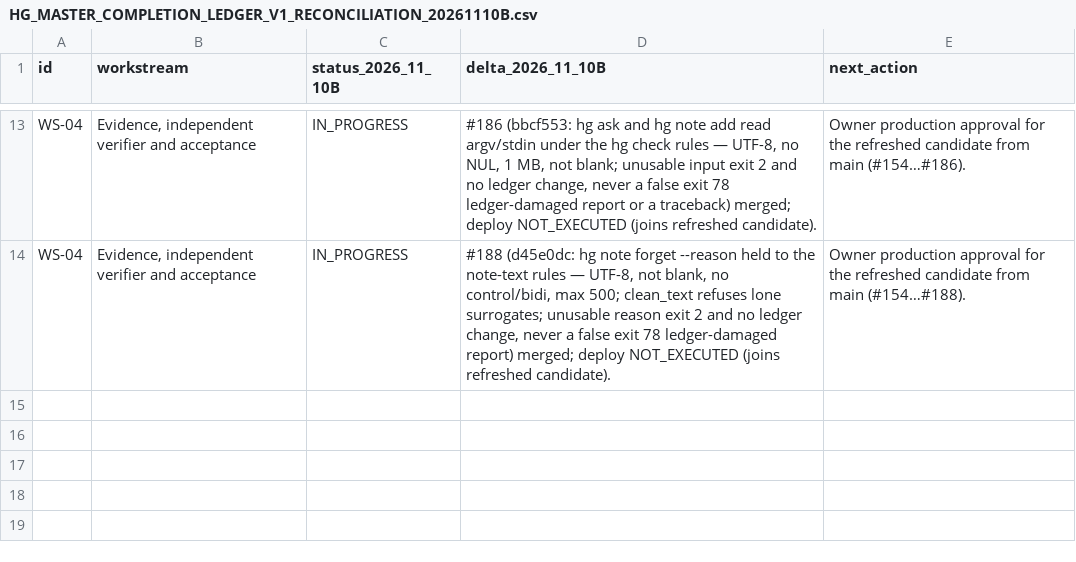
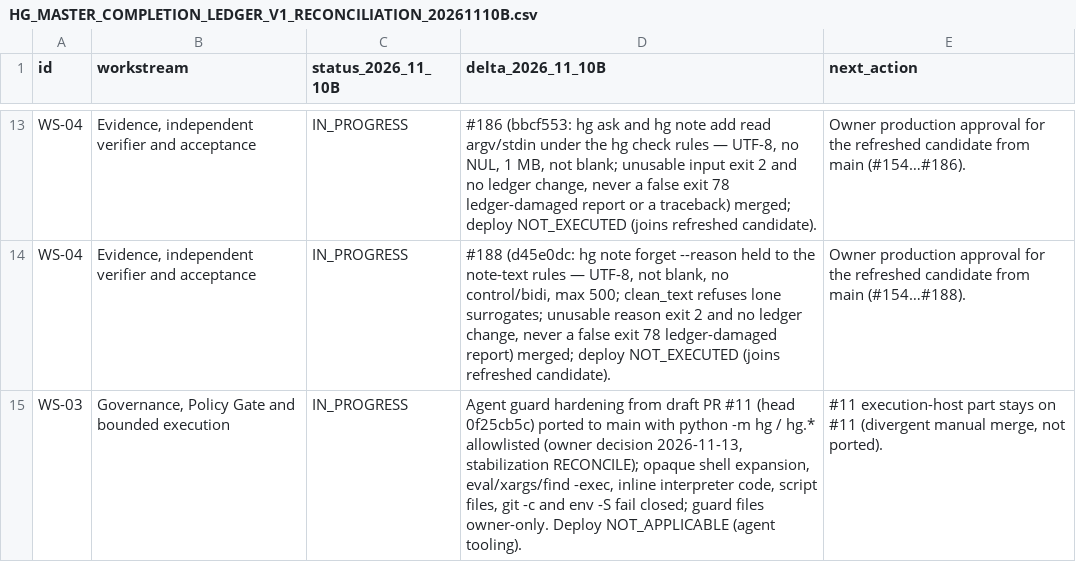
Before and after one commit to OAI-GIANG/HG, a CSV file: docs/governance/HG_MASTER_COMPLETION_LEDGER_V1_RECONCILIATION_20261110B.csv, drawn as a sheet; only a part is shown, gaps mark what is left out.

```diff
--- a/docs/governance/HG_MASTER_COMPLETION_LEDGER_V1_RECONCILIATION_20261110B.csv
+++ b/docs/governance/HG_MASTER_COMPLETION_LEDGER_V1_RECONCILIATION_20261110B.csv
@@ -14 +14,2 @@ WS-04,"Evidence, independent verifier and acceptance",IN_PROGRESS,"#186 (bbcf553
 WS-04,"Evidence, independent verifier and acceptance",IN_PROGRESS,"#188 (d45e0dc: hg note forget --reason held to the note-text rules — UTF-8, not blank, no control/bidi, max 500; clean_text refuses lone surrogates; unusable reason exit 2 and no ledger change, never a false exit 78 ledger-damaged report) merged; deploy NOT_EXECUTED (joins refreshed candidate).",Owner production approval for the refreshed candidate from main (#154…#188).
+WS-03,"Governance, Policy Gate and bounded execution",IN_PROGRESS,"Agent guard hardening from draft PR #11 (head 0f25cb5c) ported to main with python -m hg / hg.* allowlisted (owner decision 2026-11-13, stabilization RECONCILE); opaque shell expansion, eval/xargs/find -exec, inline interpreter code, script files, git -c and env -S fail closed; guard files owner-only. Deploy NOT_APPLICABLE (agent tooling).","#11 execution-host part stays on #11 (divergent manual merge, not ported)."
```
Also changed, not shown: 5 other files.
